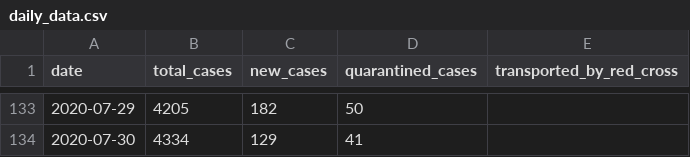
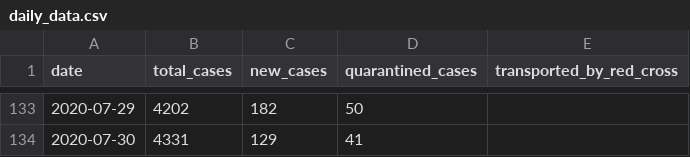
Before and after one commit to j3k0/corona-ministryinfo-gov-lb-fetcher, a CSV file: daily_data.csv, drawn as a sheet; only a part is shown, gaps mark what is left out; the diff covers the shown part only.

```diff
--- a/daily_data.csv
+++ b/daily_data.csv
@@ -133,2 +133,2 @@ date,total_cases,new_cases,quarantined_cases,transported_by_red_cross
-2020-07-29,4205,182,50,
-2020-07-30,4334,129,41,
+2020-07-29,4202,182,50,
+2020-07-30,4331,129,41,
```
Also changed, not shown: 27 edited cells elsewhere in this file.
